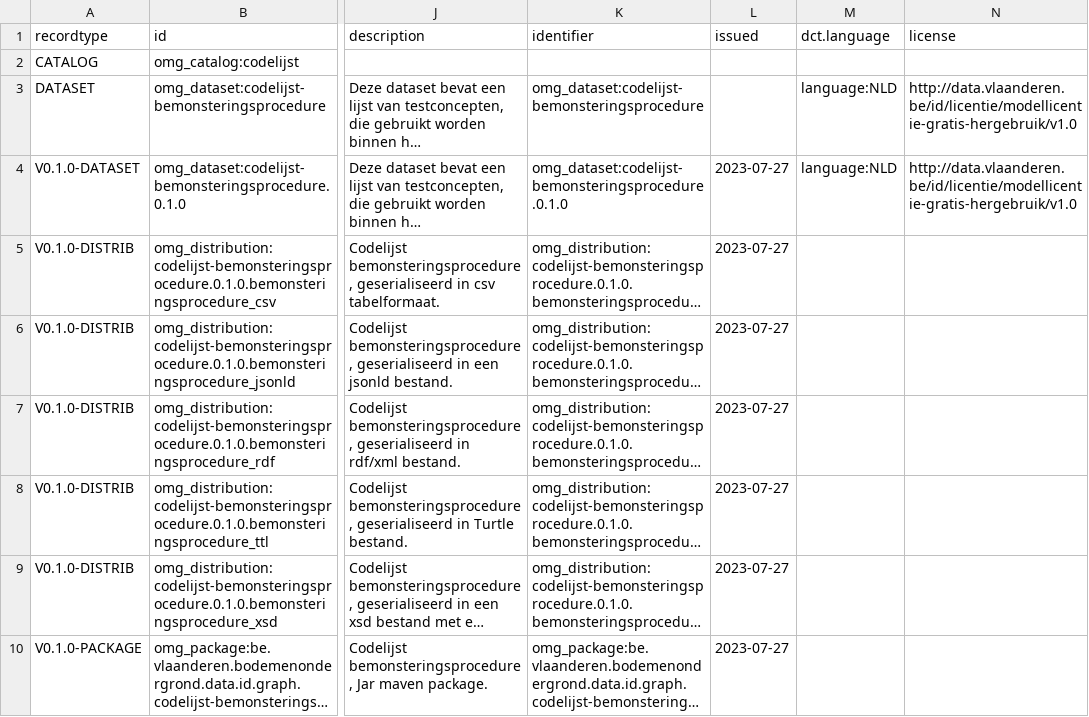
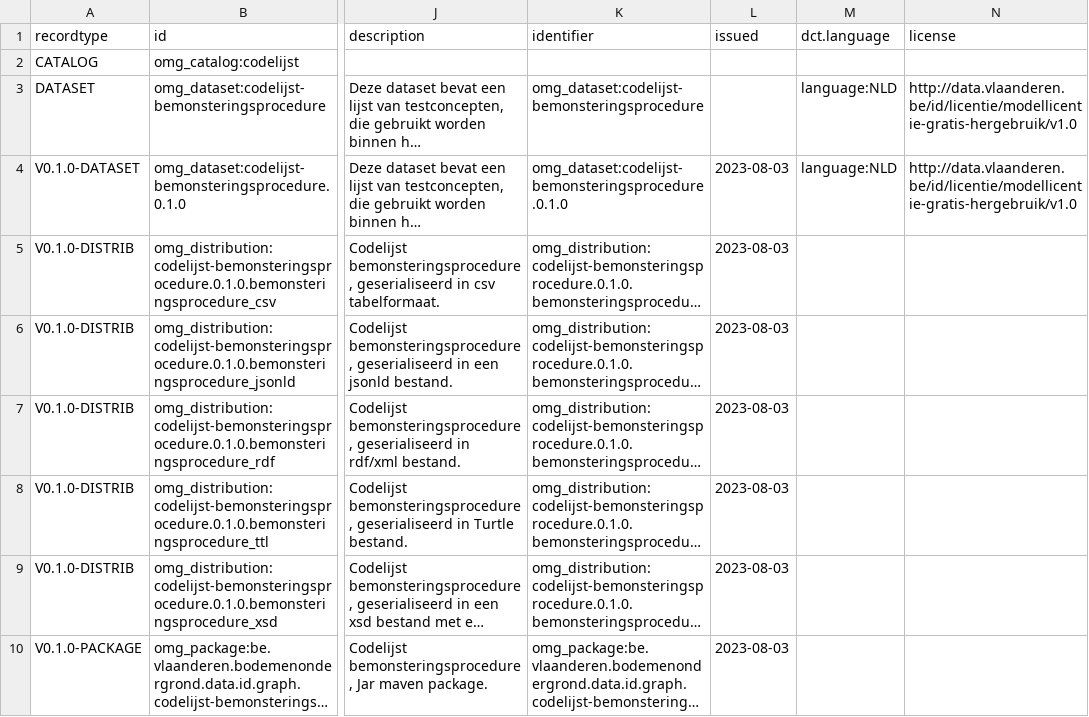
Before and after one commit to bodemenondergrond/codelijst-bemonsteringsprocedure, a CSV file: src/main/resources/be/vlaanderen/bodemenondergrond/data/id/catalog/codelijst-bemonsteringsprocedure/catalog.csv (was src/main/resources/source/catalog_source.csv), drawn as a sheet; only a part is shown, gaps mark what is left out; long unchanged cells end in …; the diff names each change by its address in the sheet, - before the commit and + after, or states it on an @@ line.

```diff
--- a/src/main/resources/source/catalog_source.csv
+++ b/src/main/resources/be/vlaanderen/bodemenondergrond/data/id/catalog/codelijst-bemonsteringsprocedure/catalog.csv
-L4:L10 (issued): 2023-07-27
+L4:L10 (issued): 2023-08-03
```
Also changed, not shown: 25 other files.
